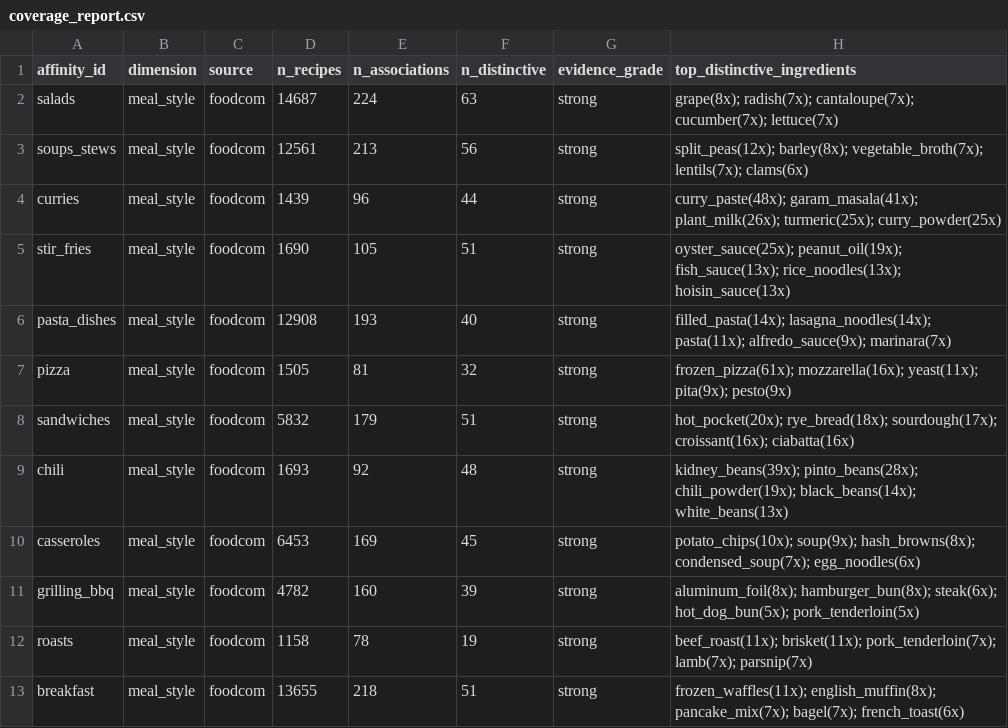
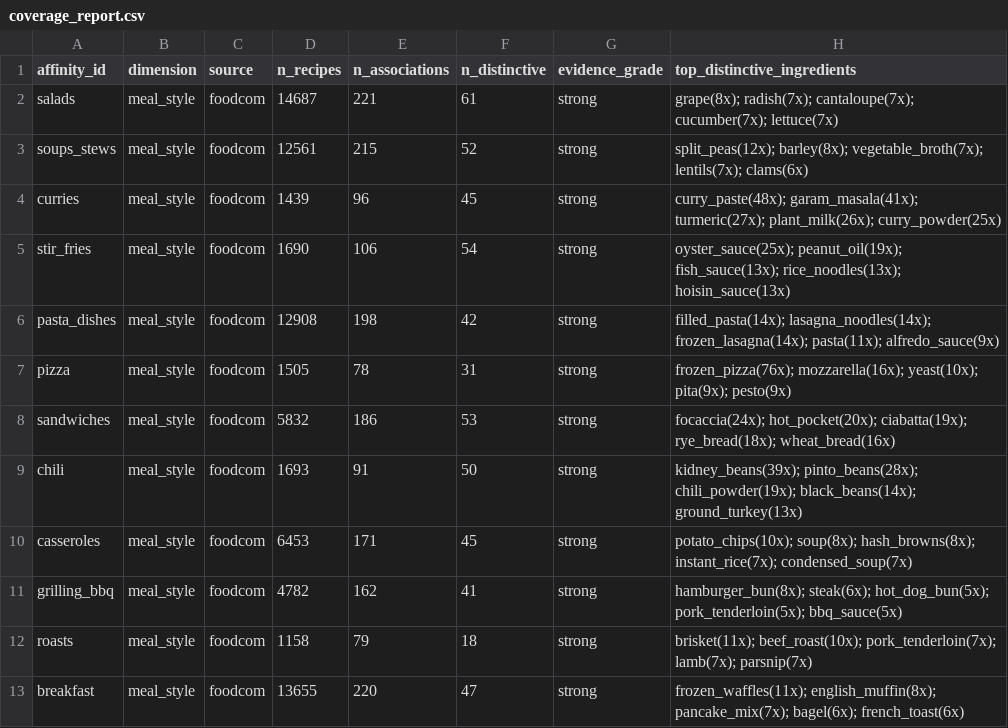
Before and after one commit to chrissmithphd/food-sequences, a CSV file: data/affinity/coverage_report.csv, drawn as a sheet; only a part is shown; the diff covers the shown part only.

```diff
--- a/data/affinity/coverage_report.csv
+++ b/data/affinity/coverage_report.csv
@@ -1,13 +1,13 @@
 affinity_id,dimension,source,n_recipes,n_associations,n_distinctive,evidence_grade,top_distinctive_ingredients
-salads,meal_style,foodcom,14687,224,63,strong,grape(8x); radish(7x); cantaloupe(7x); cucumber(7x); lettuce(7x)
-soups_stews,meal_style,foodcom,12561,213,56,strong,split_peas(12x); barley(8x); vegetable_broth(7x); lentils(7x); clams(6x)
-curries,meal_style,foodcom,1439,96,44,strong,curry_paste(48x); garam_masala(41x); plant_milk(26x); turmeric(25x); curry_powder(25x)
-stir_fries,meal_style,foodcom,1690,105,51,strong,oyster_sauce(25x); peanut_oil(19x); fish_sauce(13x); rice_noodles(13x); hoisin_sauce(13x)
-pasta_dishes,meal_style,foodcom,12908,193,40,strong,filled_pasta(14x); lasagna_noodles(14x); pasta(11x); alfredo_sauce(9x); marinara(7x)
-pizza,meal_style,foodcom,1505,81,32,strong,frozen_pizza(61x); mozzarella(16x); yeast(11x); pita(9x); pesto(9x)
-sandwiches,meal_style,foodcom,5832,179,51,strong,hot_pocket(20x); rye_bread(18x); sourdough(17x); croissant(16x); ciabatta(16x)
-chili,meal_style,foodcom,1693,92,48,strong,kidney_beans(39x); pinto_beans(28x); chili_powder(19x); black_beans(14x); white_beans(13x)
-casseroles,meal_style,foodcom,6453,169,45,strong,potato_chips(10x); soup(9x); hash_browns(8x); condensed_soup(7x); egg_noodles(6x)
-grilling_bbq,meal_style,foodcom,4782,160,39,strong,aluminum_foil(8x); hamburger_bun(8x); steak(6x); hot_dog_bun(5x); pork_tenderloin(5x)
-roasts,meal_style,foodcom,1158,78,19,strong,beef_roast(11x); brisket(11x); pork_tenderloin(7x); lamb(7x); parsnip(7x)
-breakfast,meal_style,foodcom,13655,218,51,strong,frozen_waffles(11x); english_muffin(8x); pancake_mix(7x); bagel(7x); french_toast(6x)
+salads,meal_style,foodcom,14687,221,61,strong,grape(8x); radish(7x); cantaloupe(7x); cucumber(7x); lettuce(7x)
+soups_stews,meal_style,foodcom,12561,215,52,strong,split_peas(12x); barley(8x); vegetable_broth(7x); lentils(7x); clams(6x)
+curries,meal_style,foodcom,1439,96,45,strong,curry_paste(48x); garam_masala(41x); turmeric(27x); plant_milk(26x); curry_powder(25x)
+stir_fries,meal_style,foodcom,1690,106,54,strong,oyster_sauce(25x); peanut_oil(19x); fish_sauce(13x); rice_noodles(13x); hoisin_sauce(13x)
+pasta_dishes,meal_style,foodcom,12908,198,42,strong,filled_pasta(14x); lasagna_noodles(14x); frozen_lasagna(14x); pasta(11x); alfredo_sauce(9x)
+pizza,meal_style,foodcom,1505,78,31,strong,frozen_pizza(76x); mozzarella(16x); yeast(10x); pita(9x); pesto(9x)
+sandwiches,meal_style,foodcom,5832,186,53,strong,focaccia(24x); hot_pocket(20x); ciabatta(19x); rye_bread(18x); wheat_bread(16x)
+chili,meal_style,foodcom,1693,91,50,strong,kidney_beans(39x); pinto_beans(28x); chili_powder(19x); black_beans(14x); ground_turkey(13x)
+casseroles,meal_style,foodcom,6453,171,45,strong,potato_chips(10x); soup(8x); hash_browns(8x); instant_rice(7x); condensed_soup(7x)
+grilling_bbq,meal_style,foodcom,4782,162,41,strong,hamburger_bun(8x); steak(6x); hot_dog_bun(5x); pork_tenderloin(5x); bbq_sauce(5x)
+roasts,meal_style,foodcom,1158,79,18,strong,brisket(11x); beef_roast(10x); pork_tenderloin(7x); lamb(7x); parsnip(7x)
+breakfast,meal_style,foodcom,13655,220,47,strong,frozen_waffles(11x); english_muffin(8x); pancake_mix(7x); bagel(6x); french_toast(6x)
```
Also changed, not shown: 70 edited cells elsewhere in this file, data/affinity/affinity_overlap.csv, data/affinity/ingredient_associations.csv, 3 other files.
